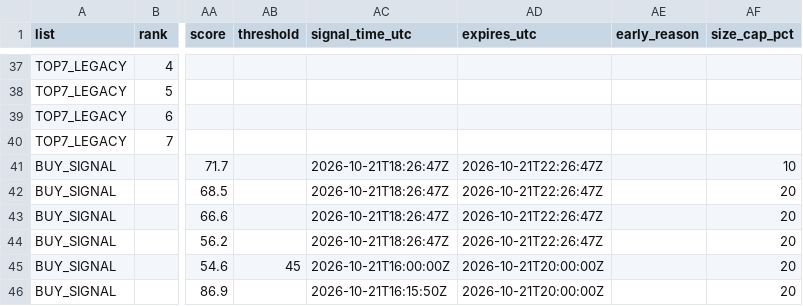
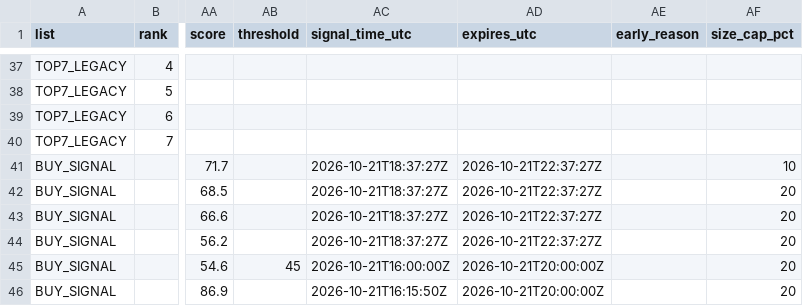
Before and after one commit to fu5202ture-beep/cqs-dashboard, a CSV file: signals.csv, drawn as a sheet; only a part is shown, gaps mark what is left out; the diff names each change by its address in the sheet, - before the commit and + after, or states it on an @@ line.

```diff
--- a/signals.csv
+++ b/signals.csv
-AC41:AC44 (signal_time_utc): 2026-10-21T18:26:47Z
+AC41:AC44 (signal_time_utc): 2026-10-21T18:37:27Z
-AD41:AD44 (expires_utc): 2026-10-21T22:26:47Z
+AD41:AD44 (expires_utc): 2026-10-21T22:37:27Z
```
Also changed, not shown: 2 other files.
